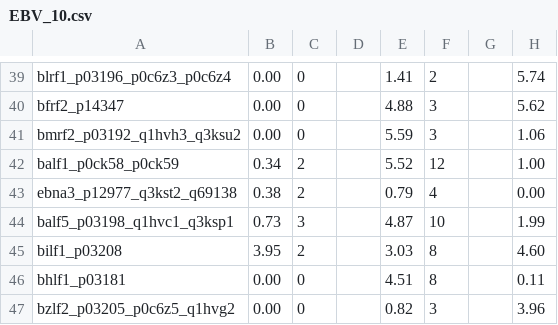
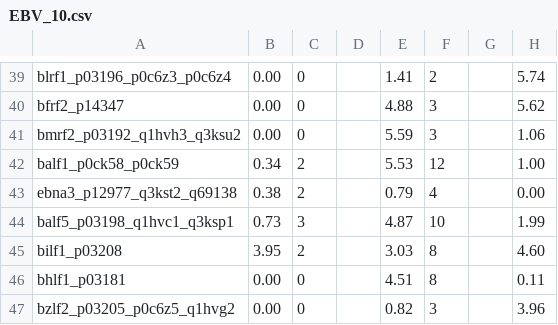
Before and after one commit to PigeonMark/Predicting-the-Kinetic-Class-of-Human-Herpesvirus-Genes-based-on-their-Protein-Sequences, a CSV file: Combine/Output/csv/EBV_10.csv, drawn as a sheet; only a part is shown, gaps mark what is left out; the diff names each change by its address in the sheet, - before the commit and + after, or states it on an @@ line.

```diff
--- a/Combine/Output/csv/EBV_10.csv
+++ b/Combine/Output/csv/EBV_10.csv
-E42: 5.52
+E42: 5.53
```
Also changed, not shown: Combine/Output/csv/HCMV_10.csv, Combine/Output/csv/HHV_6A_10.csv, 38 other files.
